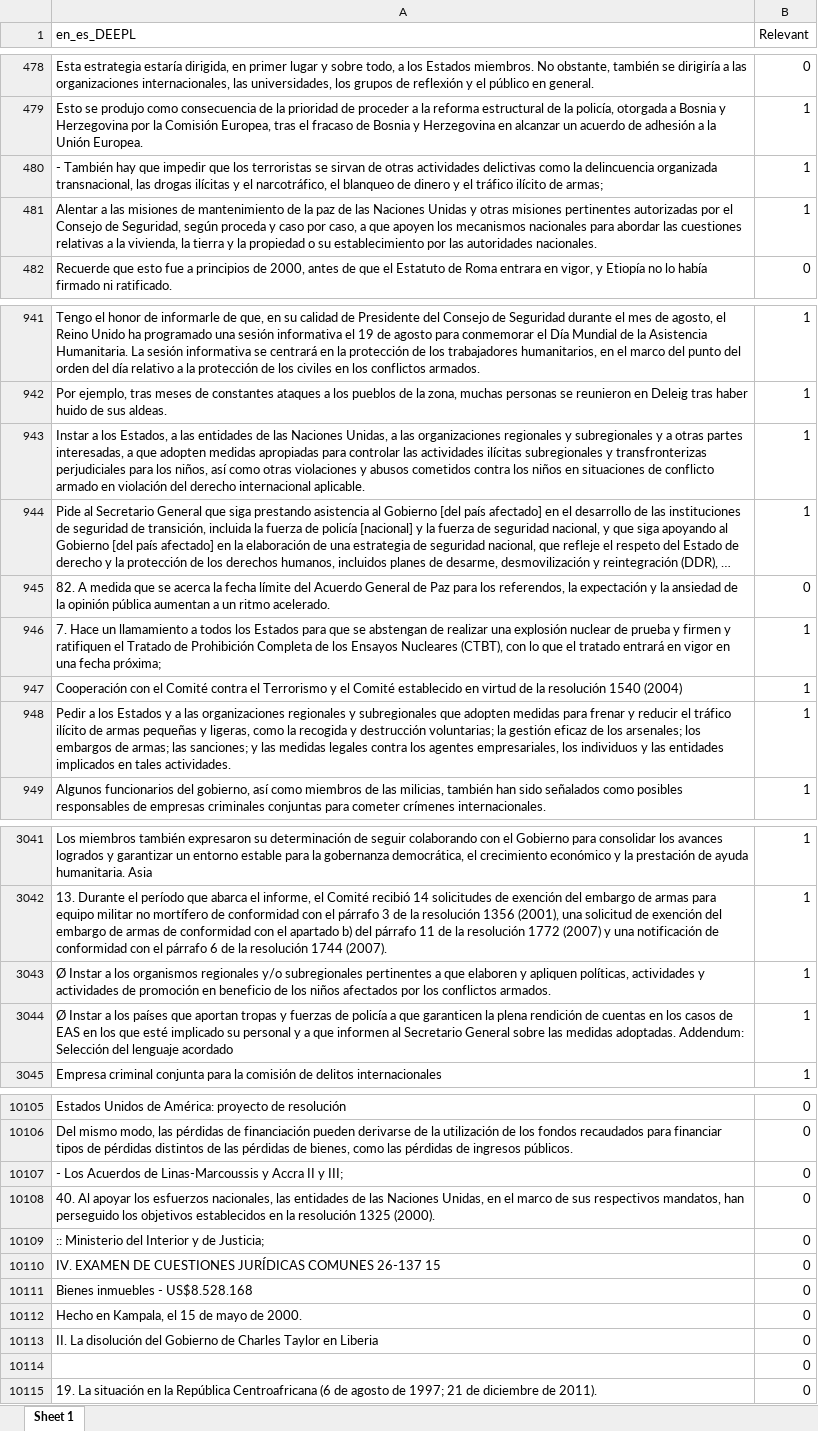
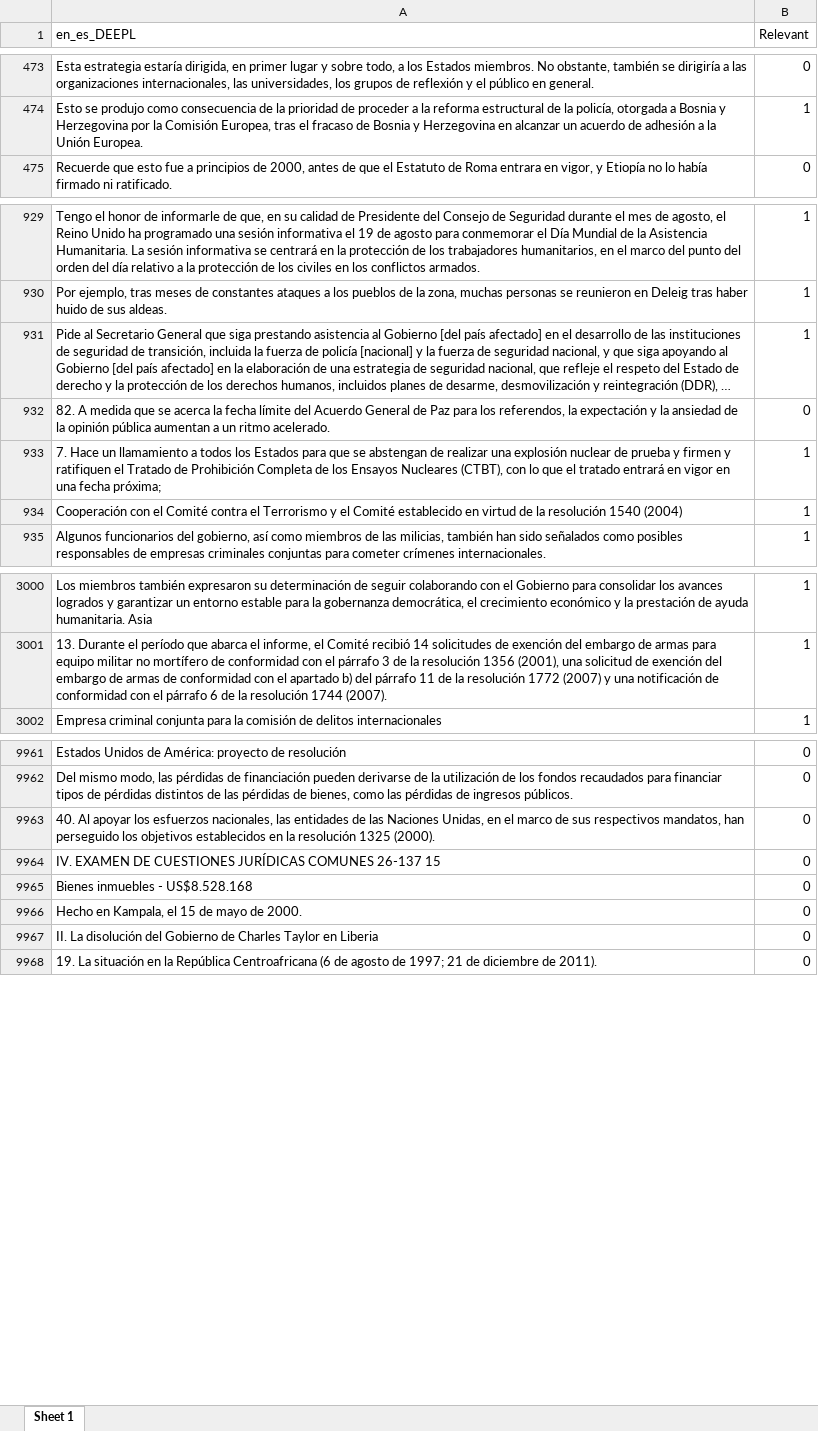
Before and after one commit to javierosorio/devil_in_the_details_mtsummit25, an Excel workbook: data/text/bin/en_es_DEEPL_binary.xlsx, sheet Sheet 1, drawn as a sheet; only a part is shown, gaps mark what is left out; long unchanged cells end in …; values as stored, in another font and other column widths than the file's, no borders; the diff covers the shown part only; the diff names each change by its address in the sheet, - before the commit and + after, or states it on an @@ line.

```diff
--- a/data/text/bin/en_es_DEEPL_binary.xlsx (sheet Sheet 1)
+++ b/data/text/bin/en_es_DEEPL_binary.xlsx (sheet Sheet 1)
-row 480: - También hay que impedir que los terroristas se sirvan de otras actividades delictivas como la delincuencia organizada transnacional, las drogas ilícitas y el narcotráfico, el blanqueo de dinero y el tráfico ilícito de armas; | 1
-row 481: Alentar a las misiones de mantenimiento de la paz de las Naciones Unidas y otras misiones pertinentes autorizadas por el Consejo de Seguridad, según proceda y caso por caso, a que apoyen los mecanismos nacionales para abordar las cuestiones relativas a la vivienda, la tierra y la propiedad o su establecimiento por las autoridades nacionales. | 1
-row 943: Instar a los Estados, a las entidades de las Naciones Unidas, a las organizaciones regionales y subregionales y a otras partes interesadas, a que adopten medidas apropiadas para controlar las actividades ilícitas subregionales y transfronterizas perjudiciales para los niños, así como otras violaciones y abusos cometidos contra los niños en situaciones de conflicto armado en violación del derecho internacional aplicable. | 1
-row 948: Pedir a los Estados y a las organizaciones regionales y subregionales que adopten medidas para frenar y reducir el tráfico ilícito de armas pequeñas y ligeras, como la recogida y destrucción voluntarias; la gestión eficaz de los arsenales; los embargos de armas; las sanciones; y las medidas legales contra los agentes empresariales, los individuos y las entidades implicados en tales actividades. | 1
-row 3043: Ø Instar a los organismos regionales y/o subregionales pertinentes a que elaboren y apliquen políticas, actividades y actividades de promoción en beneficio de los niños afectados por los conflictos armados. | 1
-row 3044: Ø Instar a los países que aportan tropas y fuerzas de policía a que garanticen la plena rendición de cuentas en los casos de EAS en los que esté implicado su personal y a que informen al Secretario General sobre las medidas adoptadas. Addendum: Selección del lenguaje acordado | 1
-row 10107: - Los Acuerdos de Linas-Marcoussis y Accra II y III; | 0
-row 10109: :: Ministerio del Interior y de Justicia; | 0
-row 10114:  | 0
```
Also changed, not shown: 158 removed rows elsewhere in this sheet, data/text/bin/en_es_GOOGLE_binary.xlsx, data/text/bin/en_es_TRANSFORMERS_binary.xlsx, 7 other files.
